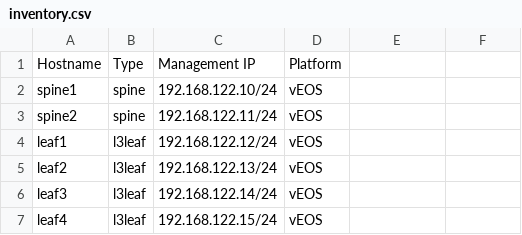
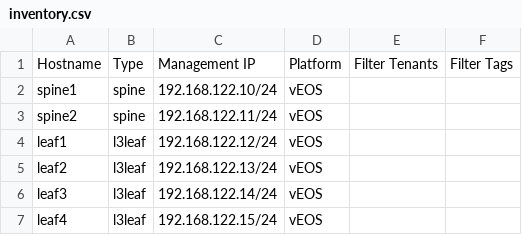
Before and after one commit to arista-netdevops-community/avd-cookiecutter, a CSV file: CSVs/inventory.csv, drawn as a sheet.

Commit message:
add tenants and svis

```diff
--- a/CSVs/inventory.csv
+++ b/CSVs/inventory.csv
@@ -1,2 +1,2 @@
-Hostname,Type,Management IP,Platform
+Hostname,Type,Management IP,Platform,Filter Tenants,Filter Tags
 spine1,spine,192.168.122.10/24,vEOS
```
Also changed, not shown: 3 other files.
